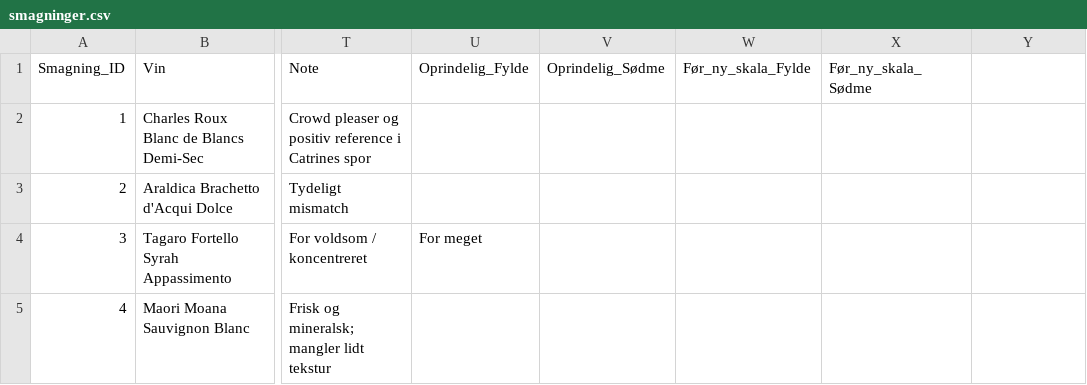
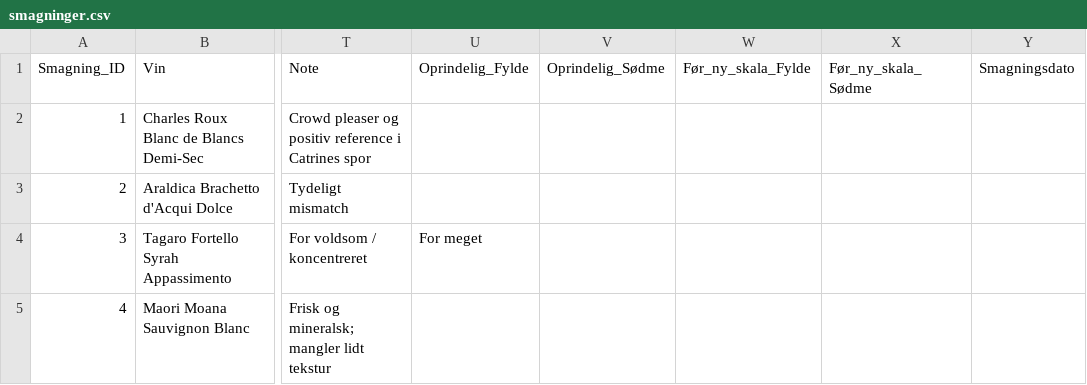
Before and after one commit to enhatafskum/project-palate, a CSV file: data/smagninger.csv, drawn as a sheet; only a part is shown, gaps mark what is left out; the diff names each change by its address in the sheet, - before the commit and + after, or states it on an @@ line.

Commit message:
PALATE smagninger: datofelt uden at antage historiske datoer

```diff
--- a/data/smagninger.csv
+++ b/data/smagninger.csv
-Y1: (empty)
+Y1: Smagningsdato
```
